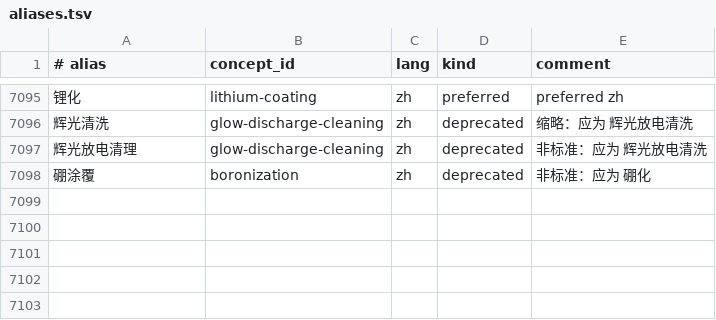
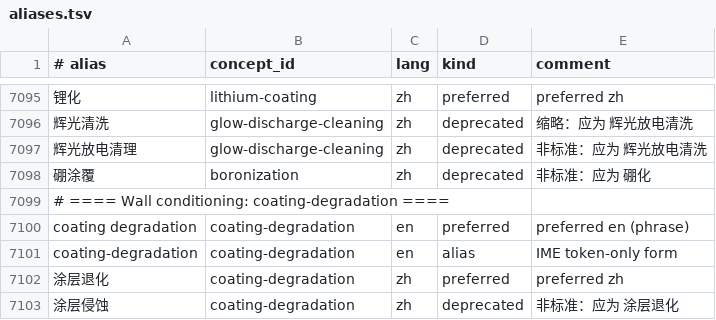
Before and after one commit to zxkjack123/fusion-terms, a TSV file: terms/registry/aliases.tsv, drawn as a sheet; only a part is shown, gaps mark what is left out; the diff names each change by its address in the sheet, - before the commit and + after, or states it on an @@ line.

Commit message:
[Plan: pwi-divertor-fuelling-terminology-expansion] Task 4.2: coating-degradation concept
- Added coating-degradation concept
- Added preferred/deprecated aliases: 涂层退化, 涂层侵蚀
- Added evidence row
- All acceptance criteria passed

```diff
--- a/terms/registry/aliases.tsv
+++ b/terms/registry/aliases.tsv
+row 7099: # ==== Wall conditioning: coating-degradation ====
+row 7100: coating degradation | coating-degradation | en | preferred | preferred en (phrase)
+row 7101: coating-degradation | coating-degradation | en | alias | IME token-only form
+row 7102: 涂层退化 | coating-degradation | zh | preferred | preferred zh
+row 7103: 涂层侵蚀 | coating-degradation | zh | deprecated | 非标准：应为 涂层退化
```
Also changed, not shown: terms/registry/concepts.tsv, terms/registry/evidence.tsv, 1 other file.
